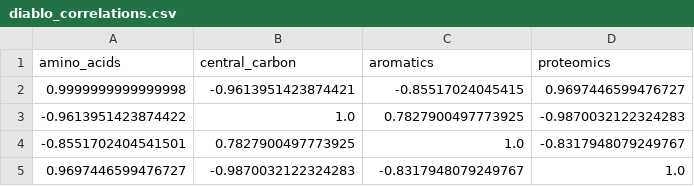
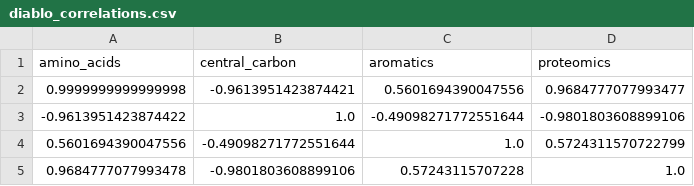
Before and after one commit to subarumuroi/ML_multiomics, a CSV file: results/multi_omics/diablo_correlations.csv, drawn as a sheet.

```diff
--- a/results/multi_omics/diablo_correlations.csv
+++ b/results/multi_omics/diablo_correlations.csv
@@ -1,5 +1,5 @@
 amino_acids,central_carbon,aromatics,proteomics
-0.9999999999999998,-0.9613951423874421,-0.85517024045415,0.9697446599476727
--0.9613951423874422,1.0,0.7827900497773925,-0.9870032122324283
--0.8551702404541501,0.7827900497773925,1.0,-0.8317948079249767
-0.9697446599476727,-0.9870032122324283,-0.8317948079249767,1.0
+0.9999999999999998,-0.9613951423874421,0.5601694390047556,0.9684777077993477
+-0.9613951423874422,1.0,-0.49098271772551644,-0.9801803608899106
+0.5601694390047556,-0.49098271772551644,1.0,0.5724311570722799
+0.9684777077993478,-0.9801803608899106,0.57243115707228,1.0
```
Also changed, not shown: results/multi_omics/concatenation_importance.csv, results/multi_omics/diablo_vips.csv, 30 other files.
